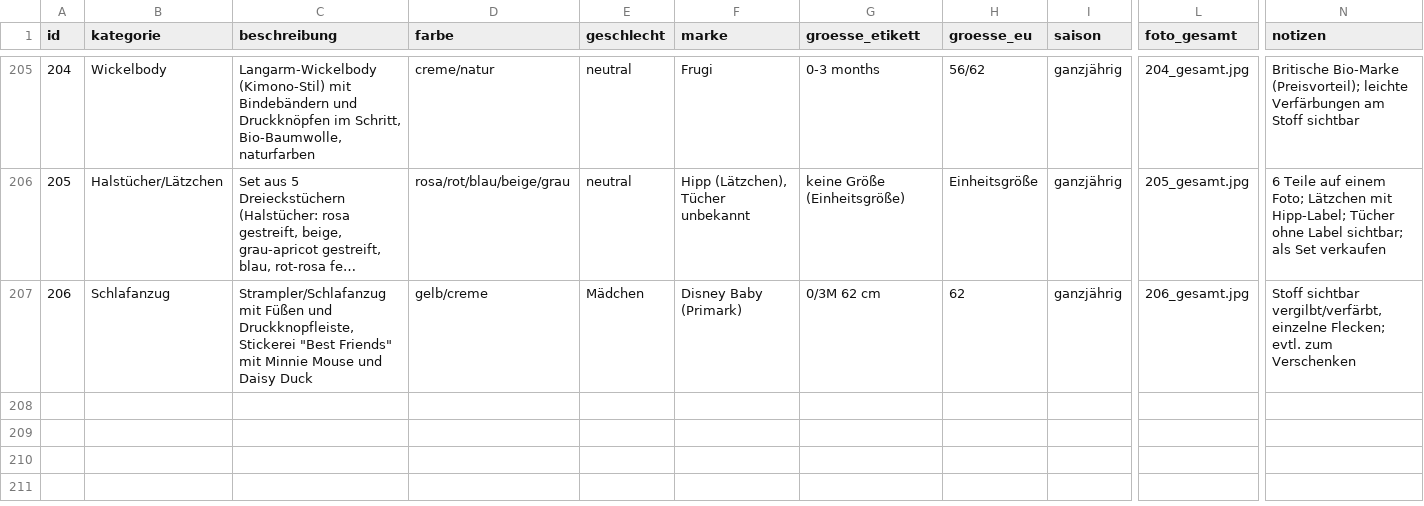
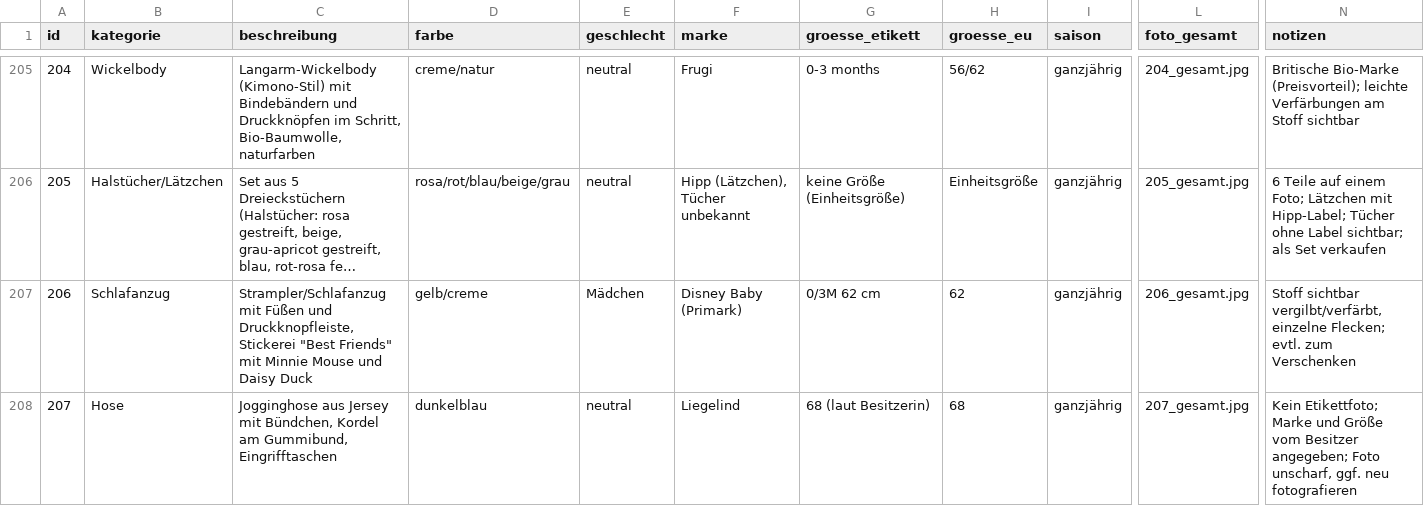
Before and after one commit to polinapi/pipipipip, a CSV file: babyklamotten/katalog.csv, drawn as a sheet; only a part is shown, gaps mark what is left out; long unchanged cells end in …; rows hold the shown columns only; the diff names each change by its address in the sheet, - before the commit and + after, or states it on an @@ line.

```diff
--- a/babyklamotten/katalog.csv
+++ b/babyklamotten/katalog.csv
+row 208: 207 | Hose | Jogginghose aus Jersey mit Bündchen, Kordel am Gummibund, Eingrifftaschen | dunkelblau | neutral | Liegelind | 68 (laut Besitzerin) | 68 | ganzjährig | 207_gesamt.jpg | Kein Etikettfoto; Marke und Größe vom Besitzer angegeben; Foto unscharf, ggf. neu fotografieren
```
Also changed, not shown: 1 other file.
